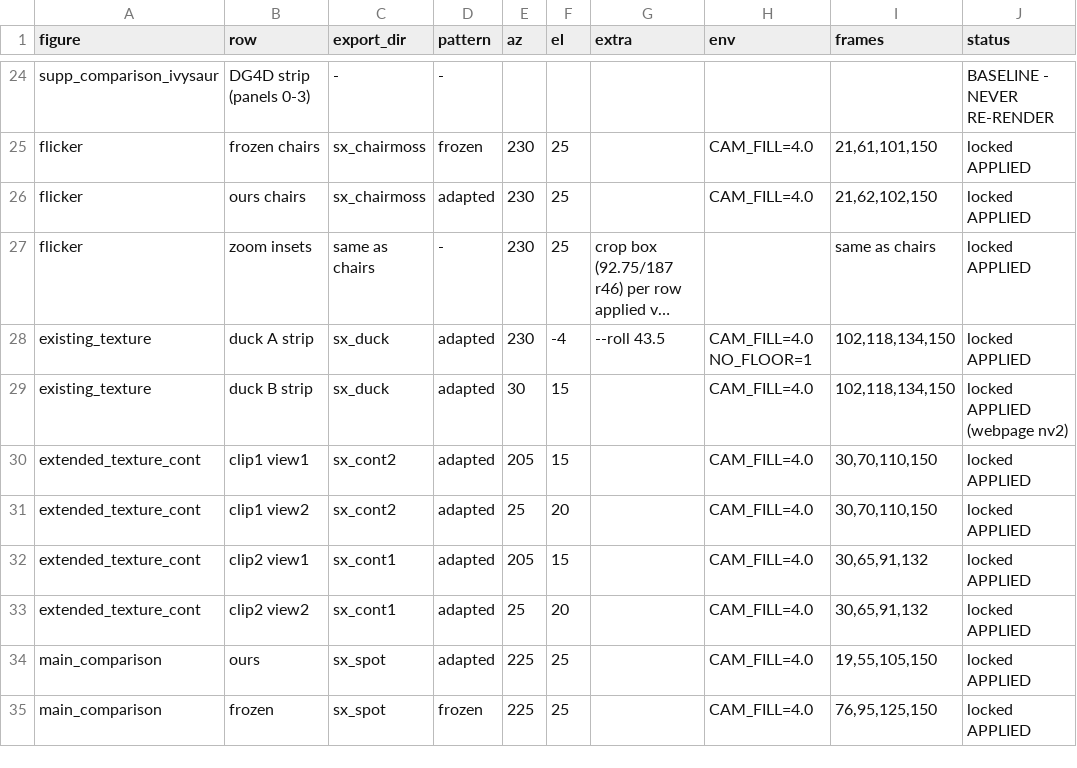
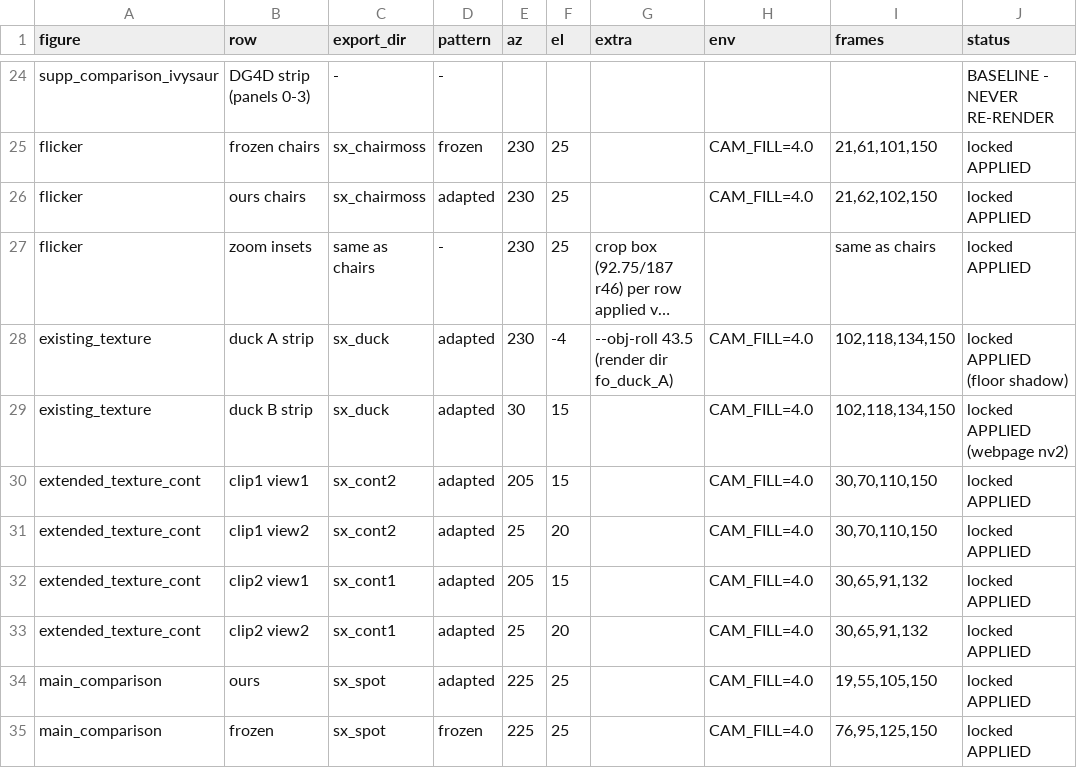
Before and after one commit to threedle/dynamesh, a CSV file: tools/figure_cameras.csv, drawn as a sheet; only a part is shown, gaps mark what is left out; long unchanged cells end in …; the diff names each change by its address in the sheet, - before the commit and + after, or states it on an @@ line.

```diff
--- a/tools/figure_cameras.csv
+++ b/tools/figure_cameras.csv
-G28 (extra): --roll 43.5
+G28 (extra): --obj-roll 43.5 (render dir fo_duck_A)
-H28 (env): CAM_FILL=4.0 NO_FLOOR=1
+H28 (env): CAM_FILL=4.0
-J28 (status): locked APPLIED
+J28 (status): locked APPLIED (floor shadow)
```
Also changed, not shown: 1 other file.
